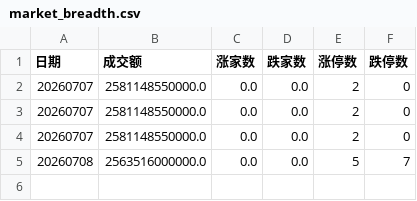
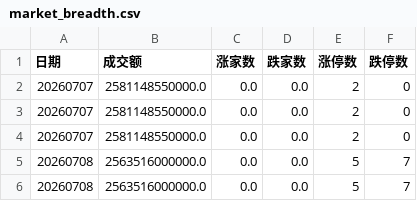
Before and after one commit to Dongjiaxiang02/stock-analyzer, a CSV file: docs/csv_archive/market_breadth.csv, drawn as a sheet.

```diff
--- a/docs/csv_archive/market_breadth.csv
+++ b/docs/csv_archive/market_breadth.csv
@@ -5 +5,2 @@
 20260708,2563516000000.0,0.0,0.0,5,7
+20260708,2563516000000.0,0.0,0.0,5,7
```
Also changed, not shown: docs/csv_archive/hot_stocks_20260708.csv, docs/csv_archive/watch_archive.csv, 2 other files.
